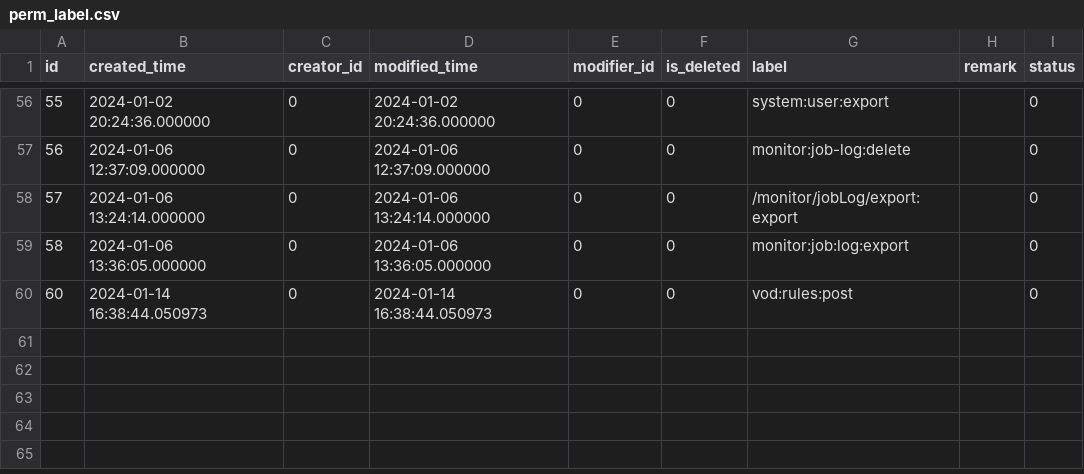
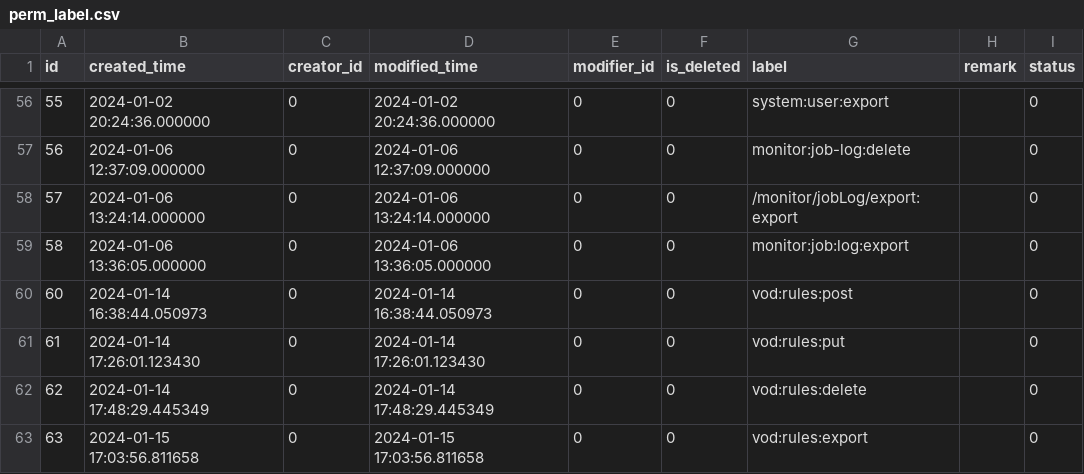
Before and after one commit to meinvtuzai/fastapi_vue, a CSV file: backend/app/db/init_data/perm_label.csv, drawn as a sheet; only a part is shown, gaps mark what is left out; the diff names each change by its address in the sheet, - before the commit and + after, or states it on an @@ line.

```diff
--- a/backend/app/db/init_data/perm_label.csv
+++ b/backend/app/db/init_data/perm_label.csv
+row 61: 61 | 2024-01-14 17:26:01.123430 | 0 | 2024-01-14 17:26:01.123430 | 0 | 0 | vod:rules:put |  | 0
+row 62: 62 | 2024-01-14 17:48:29.445349 | 0 | 2024-01-14 17:48:29.445349 | 0 | 0 | vod:rules:delete |  | 0
+row 63: 63 | 2024-01-15 17:03:56.811658 | 0 | 2024-01-15 17:03:56.811658 | 0 | 0 | vod:rules:export |  | 0
```
Also changed, not shown: backend/app/db/init_data/dict_data.csv, backend/app/db/init_data/dict_details.csv, 6 other files.
